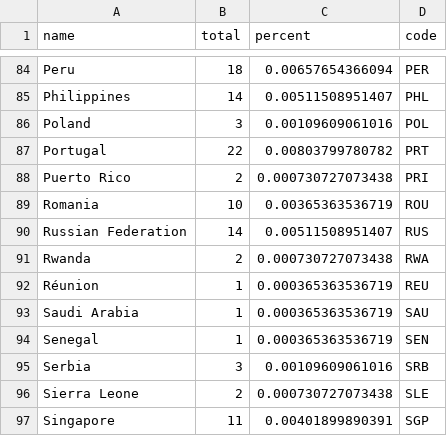
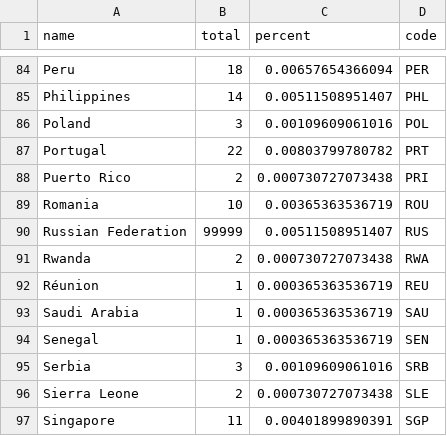
Before and after one commit to alexanderono7/Monkeypox-Data-Visualizer, a CSV file: test_transition.csv, drawn as a sheet; only a part is shown, gaps mark what is left out.

```diff
--- a/test_transition.csv
+++ b/test_transition.csv
@@ -89,3 +89,3 @@ Puerto Rico,2,0.000730727073438,PRI
 Romania,10,0.00365363536719,ROU
-Russian Federation,14,0.00511508951407,RUS
+Russian Federation,99999,0.00511508951407,RUS
 Rwanda,2,0.000730727073438,RWA
```
Also changed, not shown: 1 other file.
